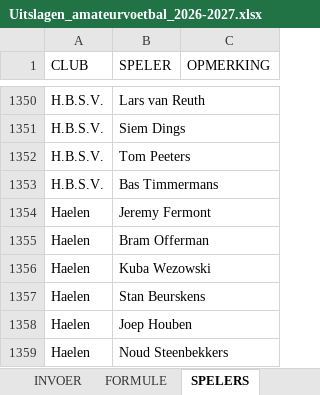
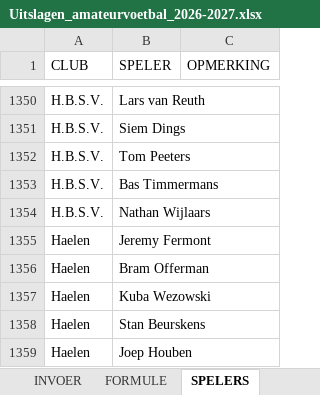
Before and after one commit to torstenfaruhn/test-tool, an Excel workbook: static/docs/Uitslagen_amateurvoetbal_2026-2027.xlsx, sheet SPELERS, drawn as a sheet; only a part is shown, gaps mark what is left out; the shorter side is filled out with more unchanged rows; values as stored, in another font and other column widths than the file's, no borders; table styles not drawn; the diff names each change by its address in the sheet, - before the commit and + after, or states it on an @@ line.

Commit message:
uitslagendocument geupdatet

```diff
--- a/static/docs/Uitslagen_amateurvoetbal_2026-2027.xlsx (sheet SPELERS)
+++ b/static/docs/Uitslagen_amateurvoetbal_2026-2027.xlsx (sheet SPELERS)
+row 1354: H.B.S.V. | Nathan Wijlaars
```
